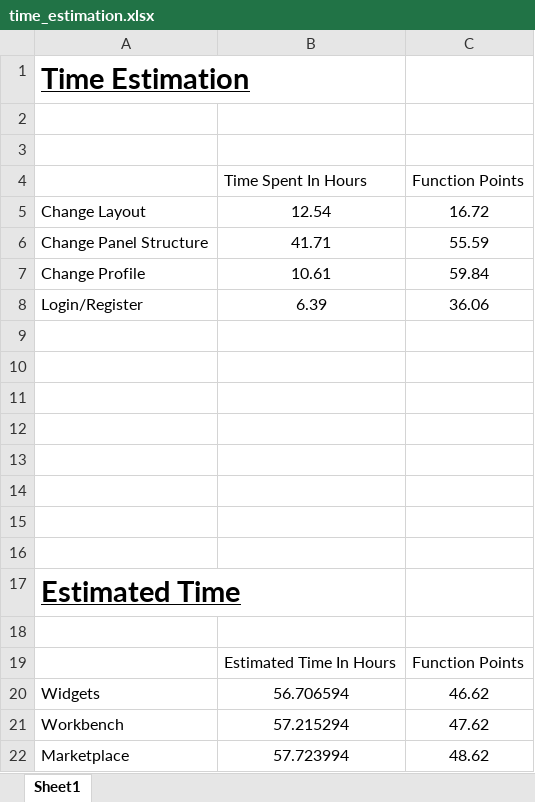
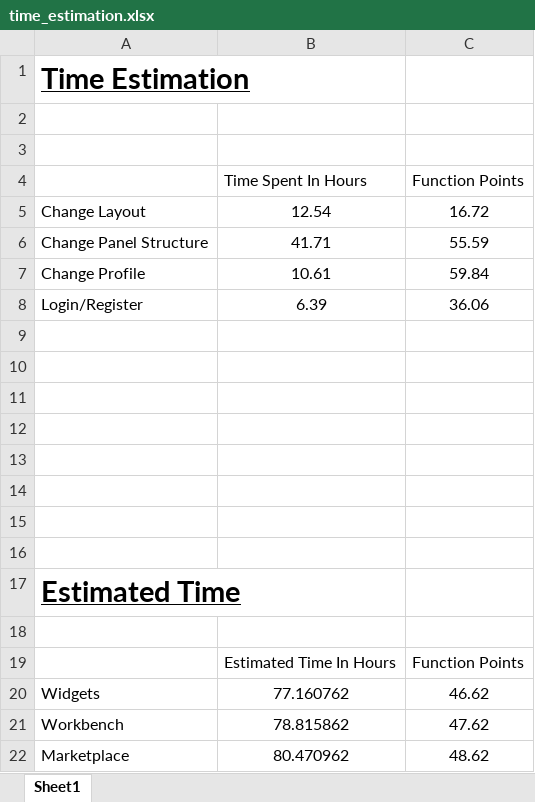
Before and after one commit to raphaelmue/dashup, an Excel workbook: docs/project_management/time_estimation/time_estimation.xlsx, sheet Sheet1, drawn as a sheet; values as stored, in another font and other column widths than the file's, no borders; charts and pictures not drawn; the diff names each change by its address in the sheet, - before the commit and + after, or states it on an @@ line.

Commit message:
master: fixed time estimation graph

```diff
--- a/docs/project_management/time_estimation/time_estimation.xlsx (sheet Sheet1)
+++ b/docs/project_management/time_estimation/time_estimation.xlsx (sheet Sheet1)
-B20 (Time Spent In Hours): 56.706594
+B20 (Time Spent In Hours): 77.160762
-B21 (Time Spent In Hours): 57.215294
+B21 (Time Spent In Hours): 78.815862
-B22 (Time Spent In Hours): 57.723994
+B22 (Time Spent In Hours): 80.470962
```
Also changed, not shown: charts or pictures, 1 other file.
